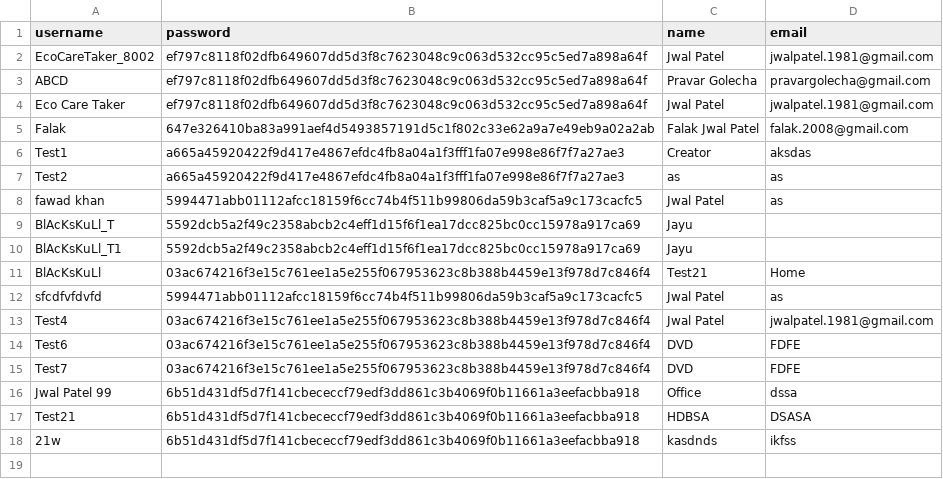
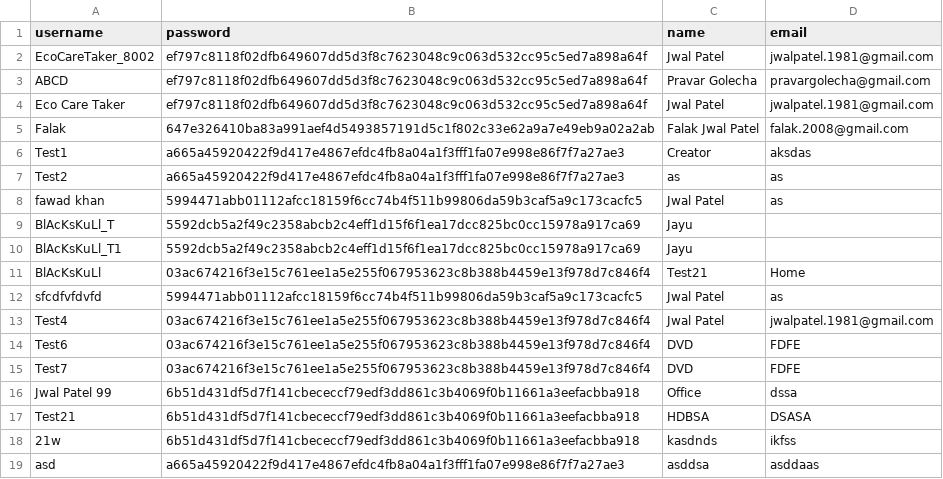
Before and after one commit to Coder-Patel/EcoAI, a CSV file: data/users.csv, drawn as a sheet.

Commit message:
Add new user: asd

```diff
--- a/data/users.csv
+++ b/data/users.csv
@@ -18 +18,2 @@ Test21,6b51d431df5d7f141cbececcf79edf3dd861c3b4069f0b11661a3eefacbba918,HDBSA,DS
 21w,6b51d431df5d7f141cbececcf79edf3dd861c3b4069f0b11661a3eefacbba918,kasdnds,ikfss
+asd,a665a45920422f9d417e4867efdc4fb8a04a1f3fff1fa07e998e86f7f7a27ae3,asddsa,asddaas
```
